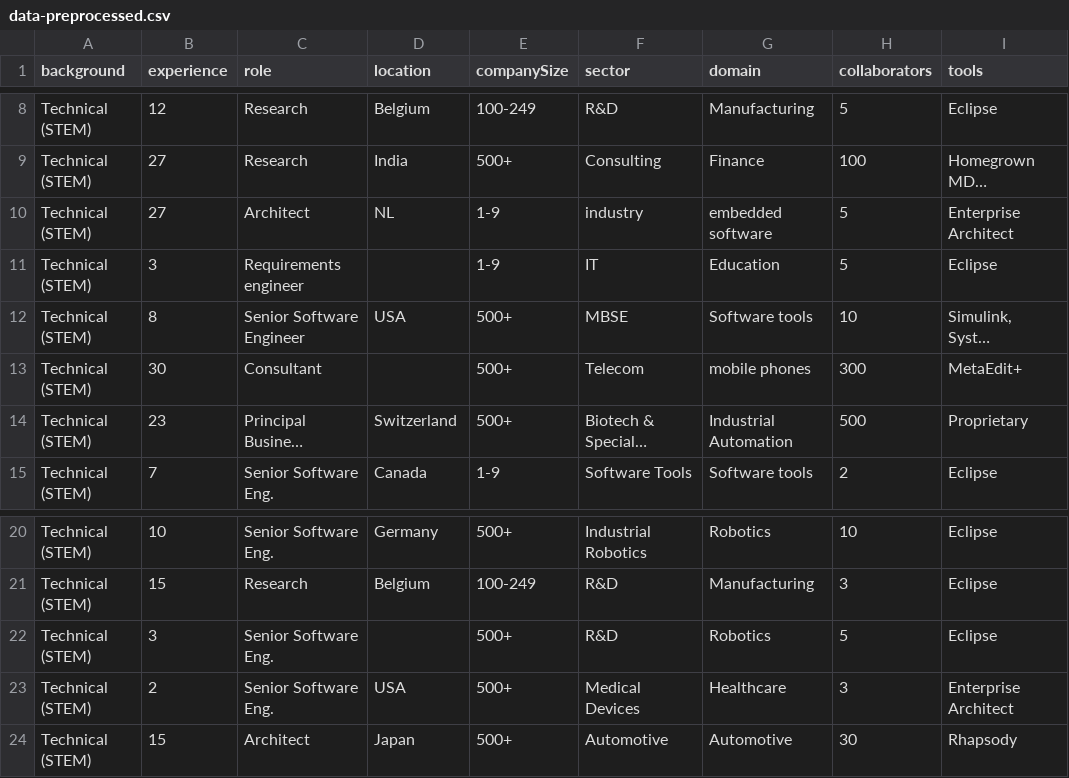
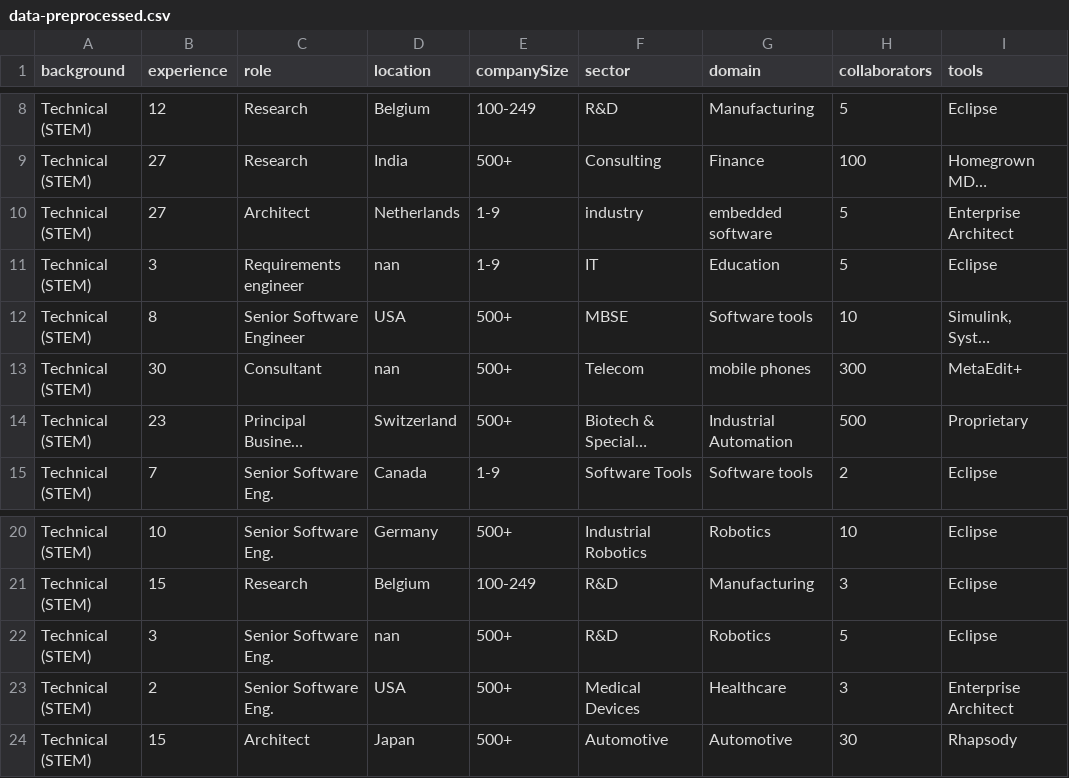
Before and after one commit to kousar-aslam/collaborative-mdse-in-practice-replication-package, a CSV file: 03_data/data-preprocessed.csv, drawn as a sheet; only a part is shown, gaps mark what is left out; long unchanged cells end in …; the diff names each change by its address in the sheet, - before the commit and + after, or states it on an @@ line.

```diff
--- a/03_data/data-preprocessed.csv
+++ b/03_data/data-preprocessed.csv
-D10 (location): NL
+D10 (location): Netherlands
-D11 (location): (empty)
+D11 (location): nan
-D13 (location): (empty)
+D13 (location): nan
-D22 (location): (empty)
+D22 (location): nan
```
Also changed, not shown: 1 other file.
